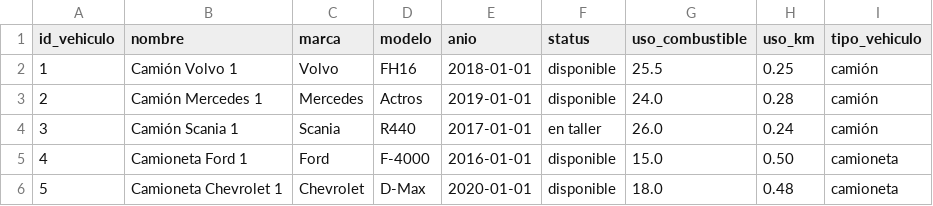
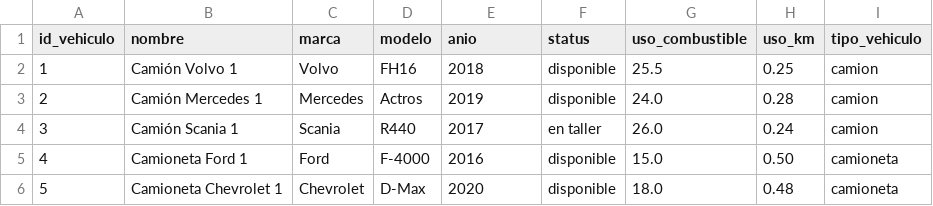
Before and after one commit to malvarezgayral/galponvial-intranet-backend, a CSV file: src/seed/data/vehiculos.csv, drawn as a sheet.

```diff
--- a/src/seed/data/vehiculos.csv
+++ b/src/seed/data/vehiculos.csv
@@ -1,6 +1,6 @@
 id_vehiculo,nombre,marca,modelo,anio,status,uso_combustible,uso_km,tipo_vehiculo
-1,Camión Volvo 1,Volvo,FH16,2018-01-01,disponible,25.5,0.25,camión
-2,Camión Mercedes 1,Mercedes,Actros,2019-01-01,disponible,24.0,0.28,camión
-3,Camión Scania 1,Scania,R440,2017-01-01,en taller,26.0,0.24,camión
-4,Camioneta Ford 1,Ford,F-4000,2016-01-01,disponible,15.0,0.50,camioneta
-5,Camioneta Chevrolet 1,Chevrolet,D-Max,2020-01-01,disponible,18.0,0.48,camioneta
+1,Camión Volvo 1,Volvo,FH16,2018,disponible,25.5,0.25,camion
+2,Camión Mercedes 1,Mercedes,Actros,2019,disponible,24.0,0.28,camion
+3,Camión Scania 1,Scania,R440,2017,en taller,26.0,0.24,camion
+4,Camioneta Ford 1,Ford,F-4000,2016,disponible,15.0,0.50,camioneta
+5,Camioneta Chevrolet 1,Chevrolet,D-Max,2020,disponible,18.0,0.48,camioneta
```
Also changed, not shown: 23 other files.
